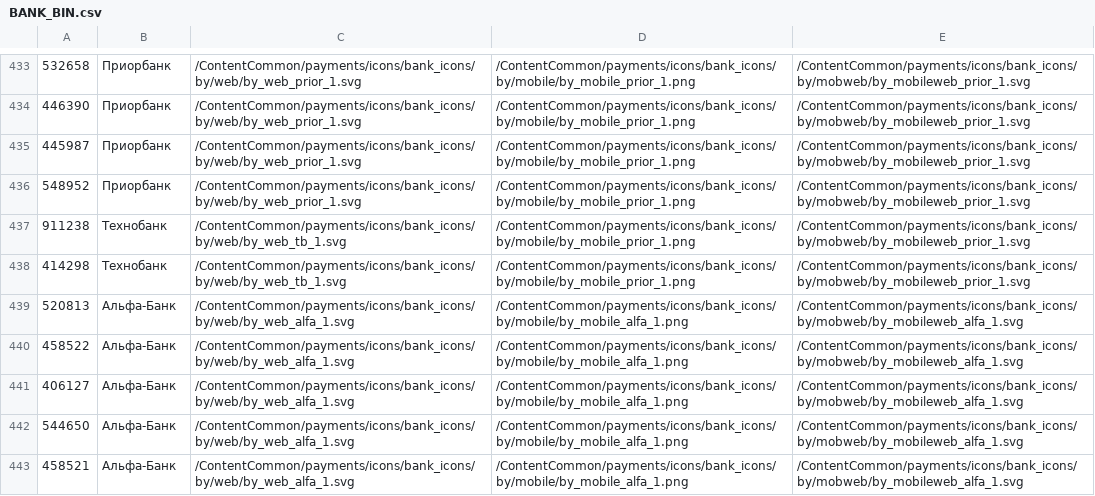
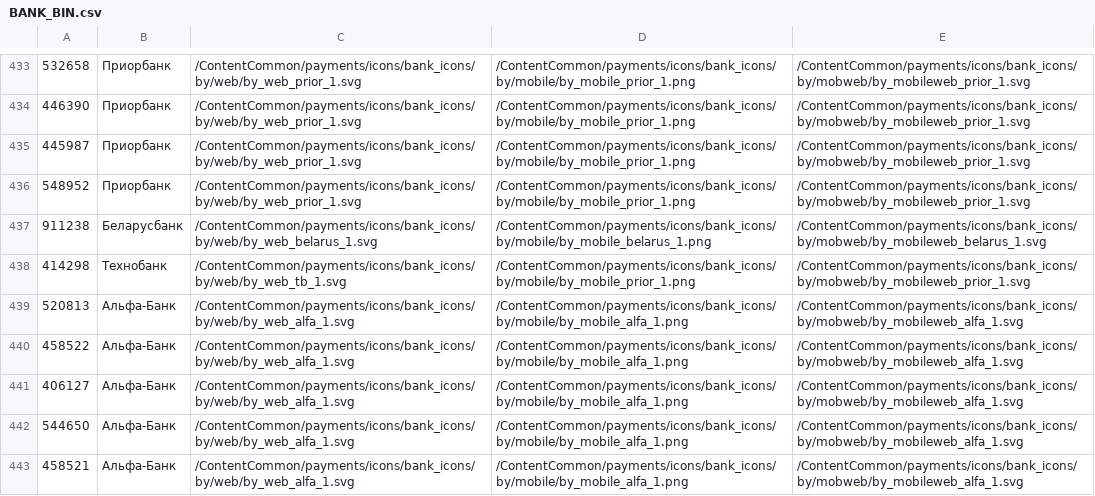
Before and after one commit to Dexx01/payments_files, a CSV file: BANK_BIN.csv, drawn as a sheet; only a part is shown, gaps mark what is left out; the diff names each change by its address in the sheet, - before the commit and + after, or states it on an @@ line.

Commit message:
update

```diff
--- a/BANK_BIN.csv
+++ b/BANK_BIN.csv
-B437: Технобанк
+B437: Беларусбанк
-C437: /ContentCommon/payments/icons/bank_icons/by/web/by_web_tb_1.svg
+C437: /ContentCommon/payments/icons/bank_icons/by/web/by_web_belarus_1.svg
-D437: /ContentCommon/payments/icons/bank_icons/by/mobile/by_mobile_prior_1.png
+D437: /ContentCommon/payments/icons/bank_icons/by/mobile/by_mobile_belarus_1.png
-E437: /ContentCommon/payments/icons/bank_icons/by/mobweb/by_mobileweb_prior_1.svg
+E437: /ContentCommon/payments/icons/bank_icons/by/mobweb/by_mobileweb_belarus_1.svg
```
